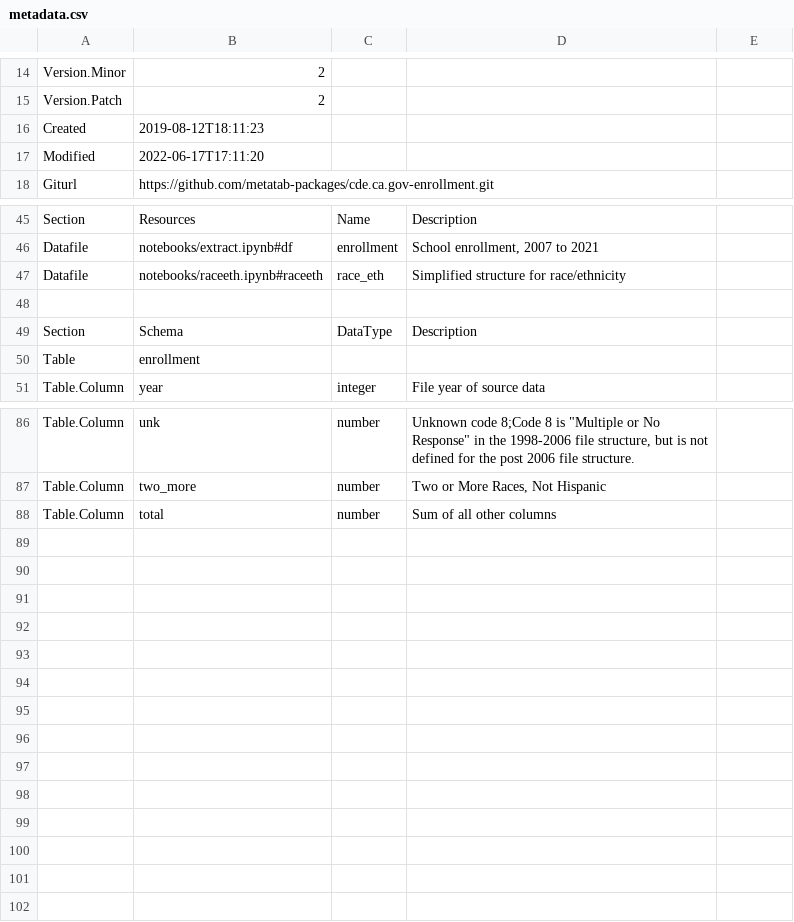
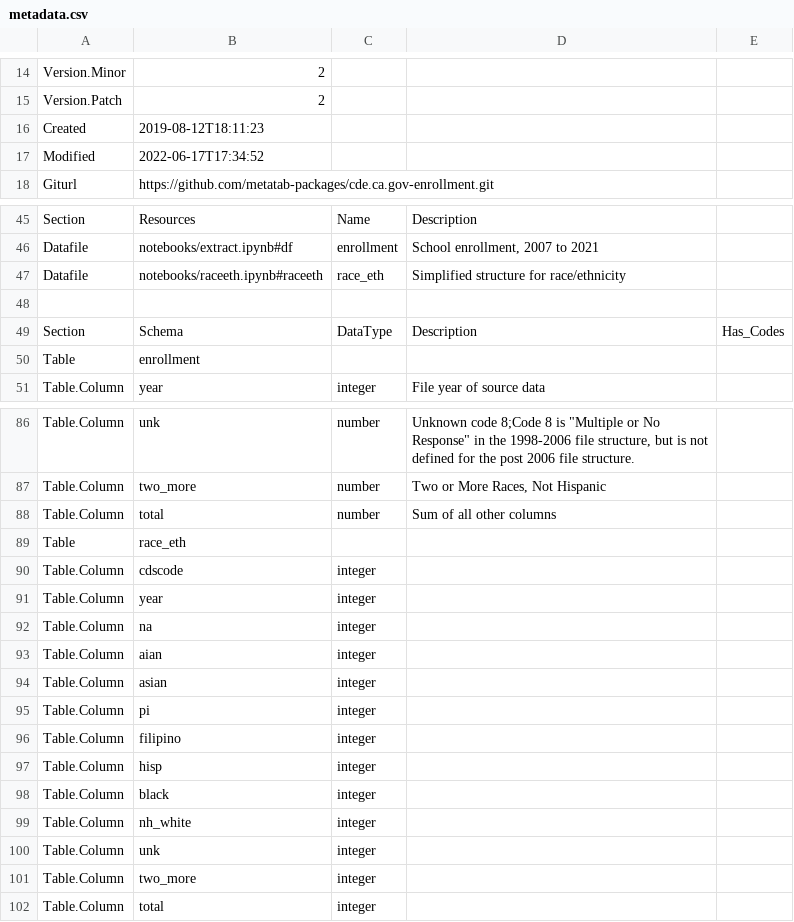
Before and after one commit to metatab-packages/cde.ca.gov-enrollment, a CSV file: metadata.csv, drawn as a sheet; only a part is shown, gaps mark what is left out; the diff names each change by its address in the sheet, - before the commit and + after, or states it on an @@ line.

```diff
--- a/metadata.csv
+++ b/metadata.csv
-B17: 2022-06-17T17:11:20
+B17: 2022-06-17T17:34:52
-E49: (empty)
+E49: Has_Codes
+row 89: Table | race_eth
+row 90: Table.Column | cdscode | integer
+row 91: Table.Column | year | integer
+row 92: Table.Column | na | integer
+row 93: Table.Column | aian | integer
+row 94: Table.Column | asian | integer
+row 95: Table.Column | pi | integer
+row 96: Table.Column | filipino | integer
+row 97: Table.Column | hisp | integer
+row 98: Table.Column | black | integer
+row 99: Table.Column | nh_white | integer
+row 100: Table.Column | unk | integer
+row 101: Table.Column | two_more | integer
+row 102: Table.Column | total | integer
```
